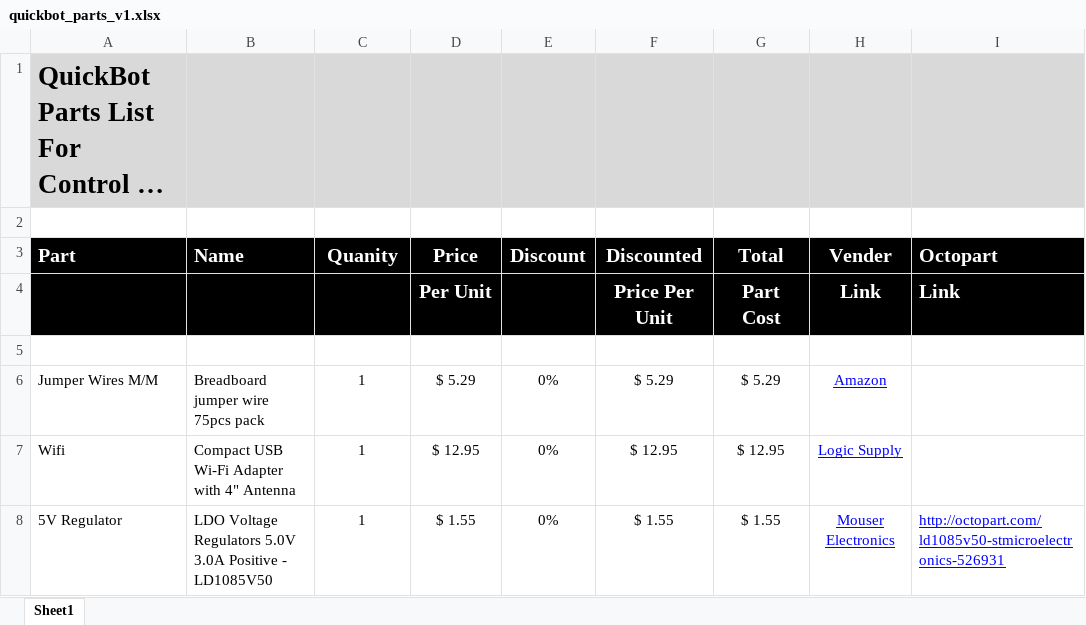
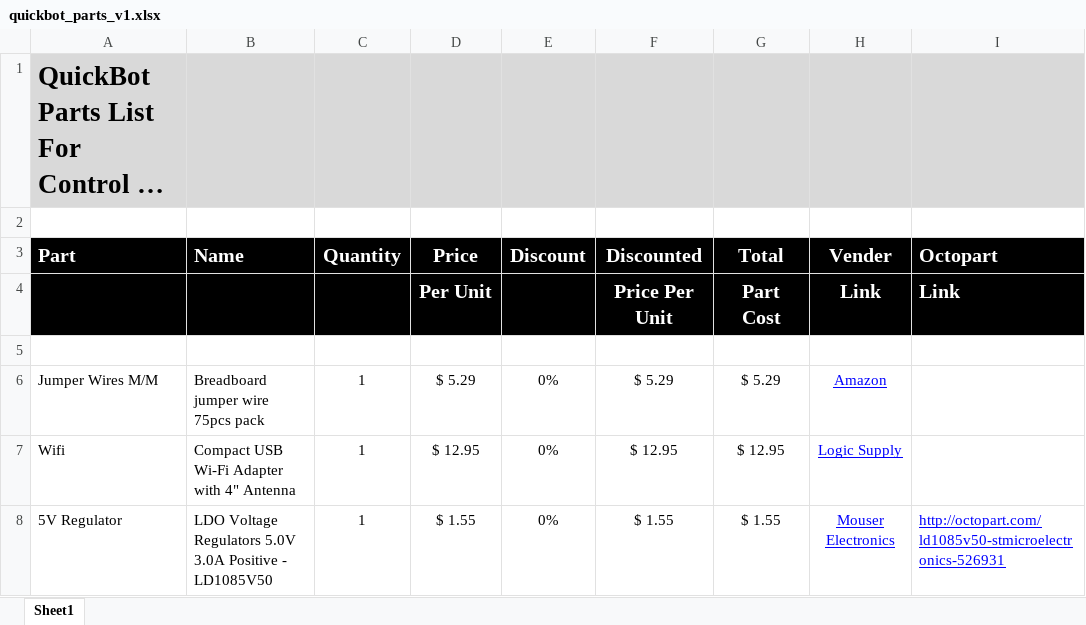
Before and after one commit to o-botics/website, an Excel workbook: robots/quickbot/mooc/v1/quickbot_parts_v1.xlsx, sheet Sheet1, drawn as a sheet; only a part is shown; long unchanged cells end in …; values as stored, in another font and other column widths than the file's, no borders; conditional formats not drawn; the diff names each change by its address in the sheet, - before the commit and + after, or states it on an @@ line.

Commit message:
Fixed small typo in QB MOOC v1 parts list.

```diff
--- a/robots/quickbot/mooc/v1/quickbot_parts_v1.xlsx (sheet Sheet1)
+++ b/robots/quickbot/mooc/v1/quickbot_parts_v1.xlsx (sheet Sheet1)
-C3: Quanity
+C3: Quantity
```
Also changed, not shown: 1 other file.
